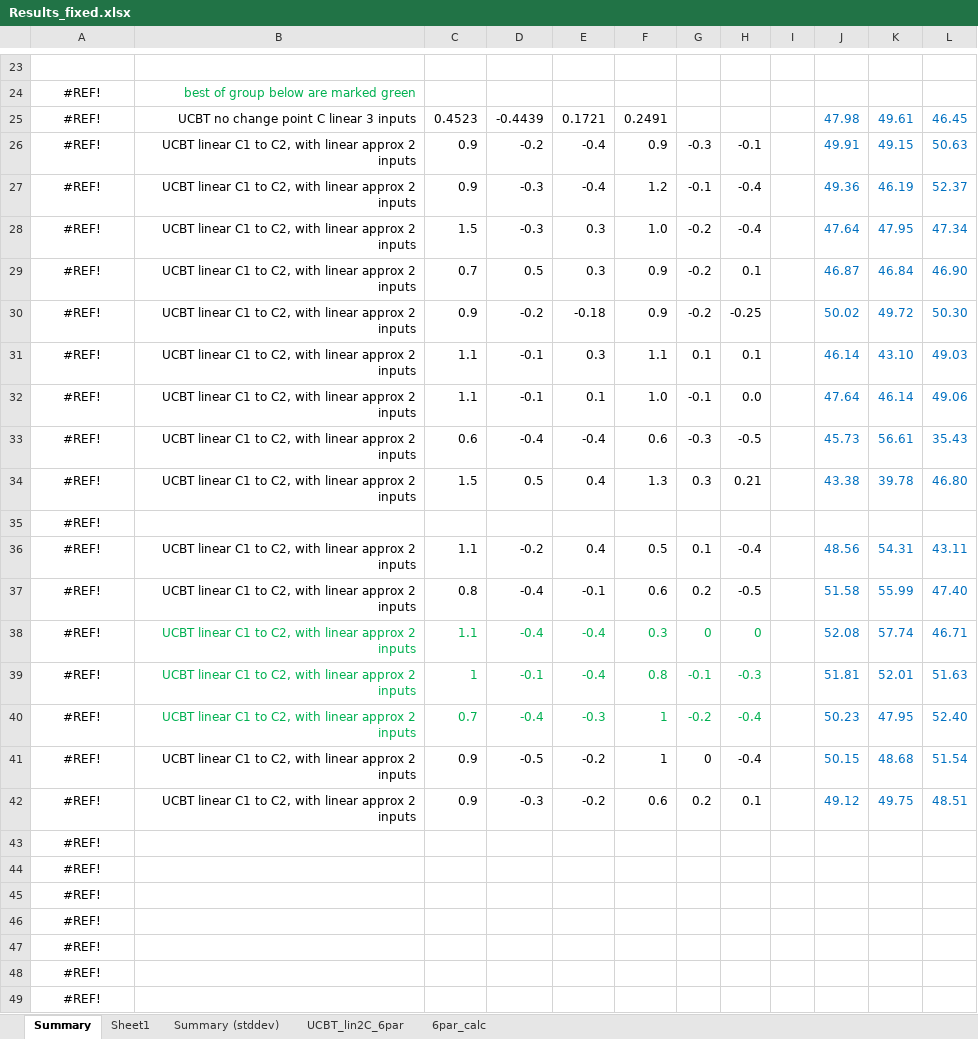
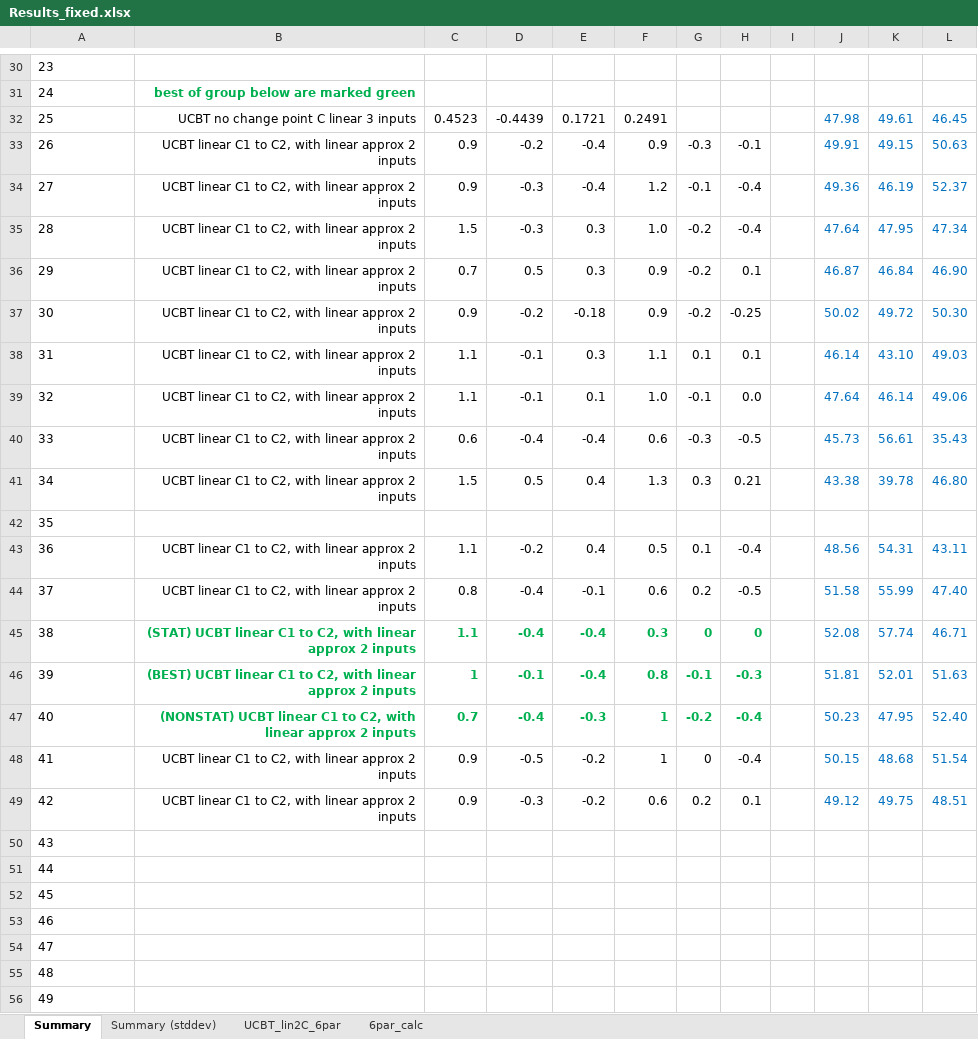
Before and after one commit to davors/Celtra-Jackpot, an Excel workbook: evaluations_fixed_parameters/Results_fixed.xlsx, sheet Summary, drawn as a sheet; only a part is shown, gaps mark what is left out; values as stored, in another font and other column widths than the file's, no borders; conditional formats not drawn; addresses are those after the commit; the diff covers the shown part only; the diff names each change by its address in the sheet, - before the commit and + after, or states it on an @@ line.

Commit message:
Final gathered results for VoterUCBT with UCBT_linear_2inp

```diff
--- a/evaluations_fixed_parameters/Results_fixed.xlsx (sheet Summary)
+++ b/evaluations_fixed_parameters/Results_fixed.xlsx (sheet Summary)
-sheet tab: Sheet1
@@ column A renumbered from row 27 down @@
-A31:A56 alignment: center
+A31:A56 alignment: left
-B31 bold: off
+B31 bold: on
-B45: UCBT linear…
+B45: (STAT) UCBT linear…
-B45:H47 bold: off
+B45:H47 bold: on
-B46: UCBT linear…
+B46: (BEST) UCBT linear…
-B47: UCBT linear…
+B47: (NONSTAT) UCBT linear…
```
Also changed, not shown: 8 added rows, 1 removed row, 27 edited cells and cell formats elsewhere in this sheet, sheet Summary (stddev), sheet 6par_calc, formulas that keep their value, 6 other files.
